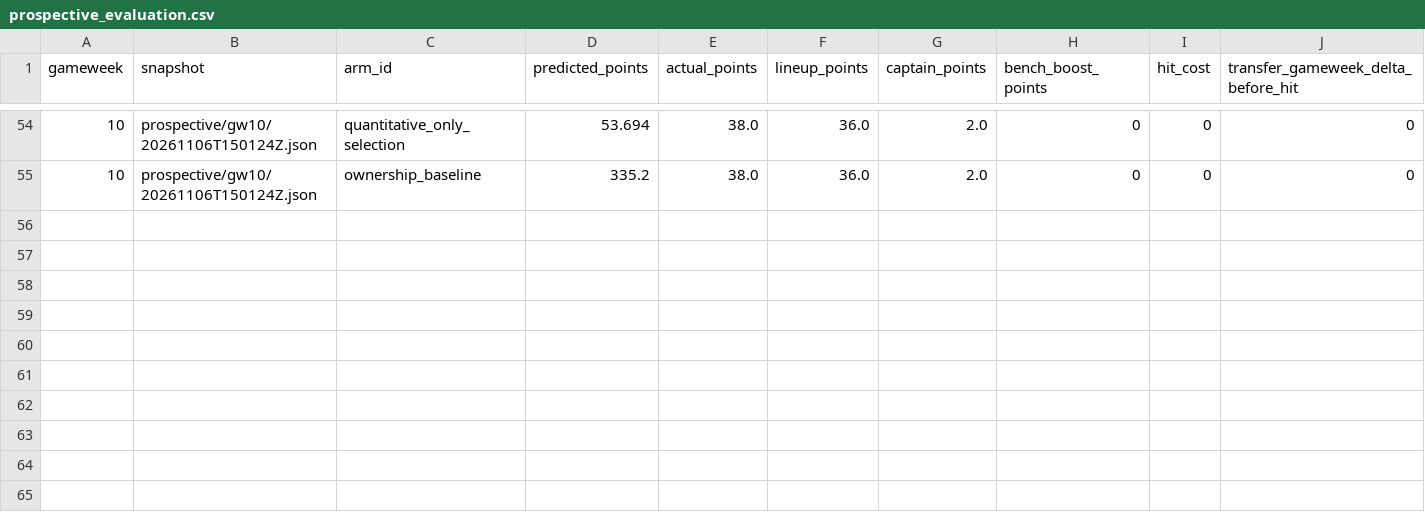
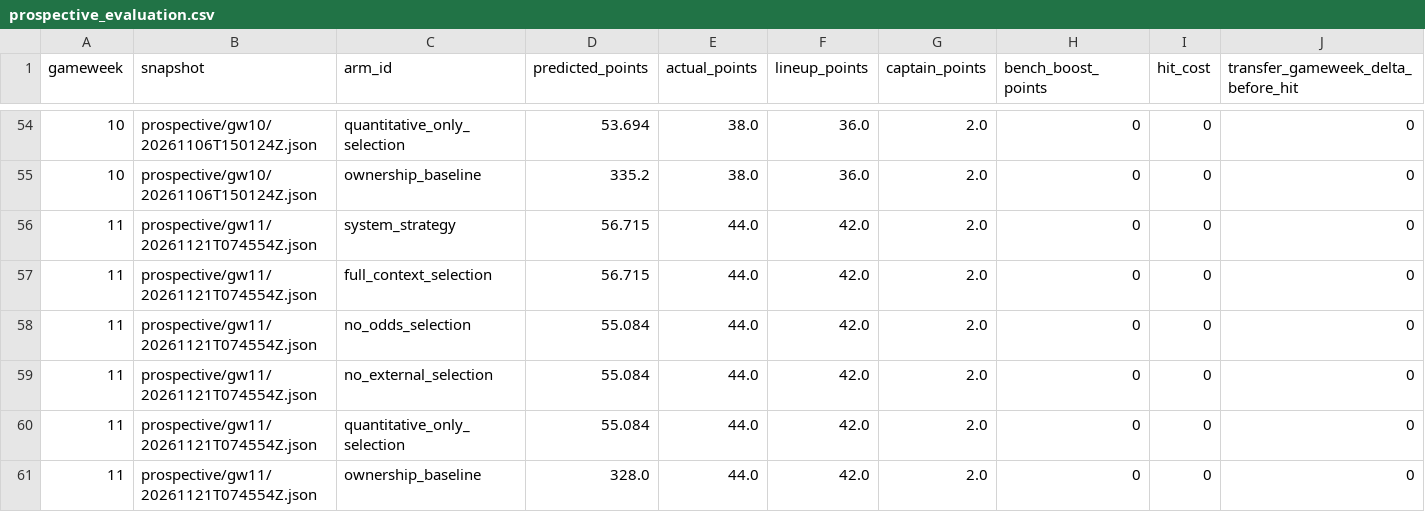
Before and after one commit to tametheboardgame/fpl-data-model, a CSV file: data/chatgpt/prospective_evaluation.csv, drawn as a sheet; only a part is shown, gaps mark what is left out; rows hold the shown columns only; the diff names each change by its address in the sheet, - before the commit and + after, or states it on an @@ line.

```diff
--- a/data/chatgpt/prospective_evaluation.csv
+++ b/data/chatgpt/prospective_evaluation.csv
+row 56: 11 | prospective/gw11/20261121T074554Z.json | system_strategy | 56.715 | 44.0 | 42.0 | 2.0 | 0 | 0 | 0
+row 57: 11 | prospective/gw11/20261121T074554Z.json | full_context_selection | 56.715 | 44.0 | 42.0 | 2.0 | 0 | 0 | 0
+row 58: 11 | prospective/gw11/20261121T074554Z.json | no_odds_selection | 55.084 | 44.0 | 42.0 | 2.0 | 0 | 0 | 0
+row 59: 11 | prospective/gw11/20261121T074554Z.json | no_external_selection | 55.084 | 44.0 | 42.0 | 2.0 | 0 | 0 | 0
+row 60: 11 | prospective/gw11/20261121T074554Z.json | quantitative_only_selection | 55.084 | 44.0 | 42.0 | 2.0 | 0 | 0 | 0
+row 61: 11 | prospective/gw11/20261121T074554Z.json | ownership_baseline | 328.0 | 44.0 | 42.0 | 2.0 | 0 | 0 | 0
```
Also changed, not shown: data/chatgpt/player_projection_horizons.csv, data/chatgpt/player_rolling_features.csv, 18 other files.
